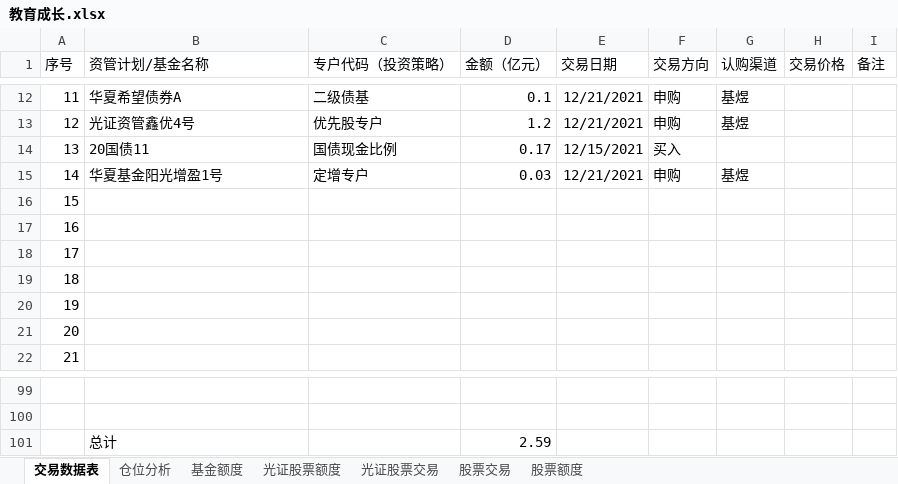
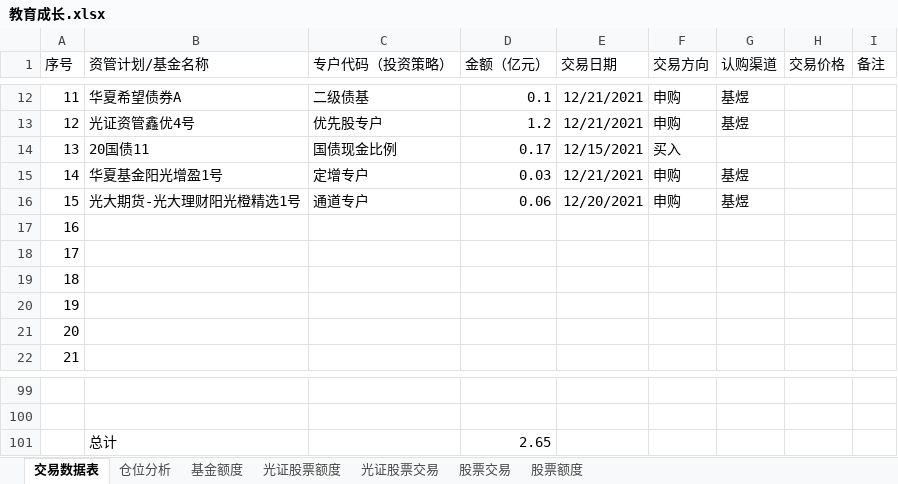
Before and after one commit to Capricorn2018/Desktop, an Excel workbook: 桌面/产品管理/教育成长/教育成长.xlsx, sheet 交易数据表, drawn as a sheet; only a part is shown, gaps mark what is left out; values as stored, in another font and other column widths than the file's, no borders; the diff names each change by its address in the sheet, - before the commit and + after, or states it on an @@ line.

```diff
--- a/桌面/产品管理/教育成长/教育成长.xlsx (sheet 交易数据表)
+++ b/桌面/产品管理/教育成长/教育成长.xlsx (sheet 交易数据表)
-B16 (资管计划/基金名称): (empty)
+B16 (资管计划/基金名称): 光大期货-光大理财阳光橙精选1号
-C16 (专户代码（投资策略）): (empty)
+C16 (专户代码（投资策略）): 通道专户
-D16 (金额（亿元）): (empty)
+D16 (金额（亿元）): 0.06
-E16 (交易日期): (empty)
+E16 (交易日期): 12/20/2021
-F16 (交易方向): (empty)
+F16 (交易方向): 申购
-G16 (认购渠道): (empty)
+G16 (认购渠道): 基煜
-D101 (金额（亿元）): 2.59
+D101 (金额（亿元）): 2.65
```
Also changed, not shown: sheet 仓位分析.
